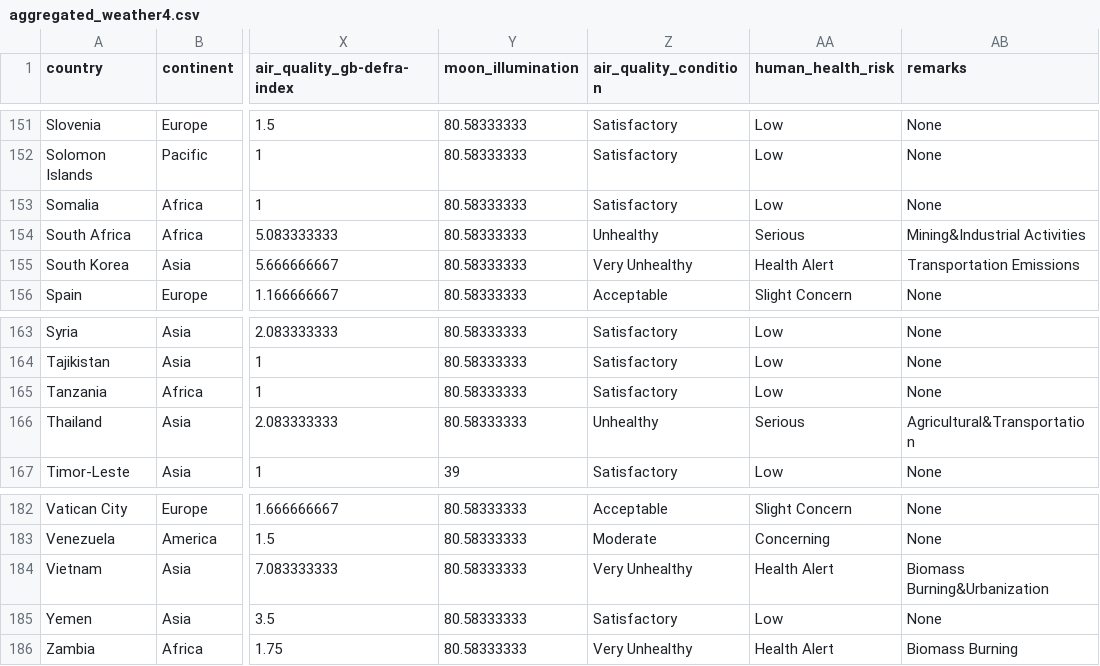
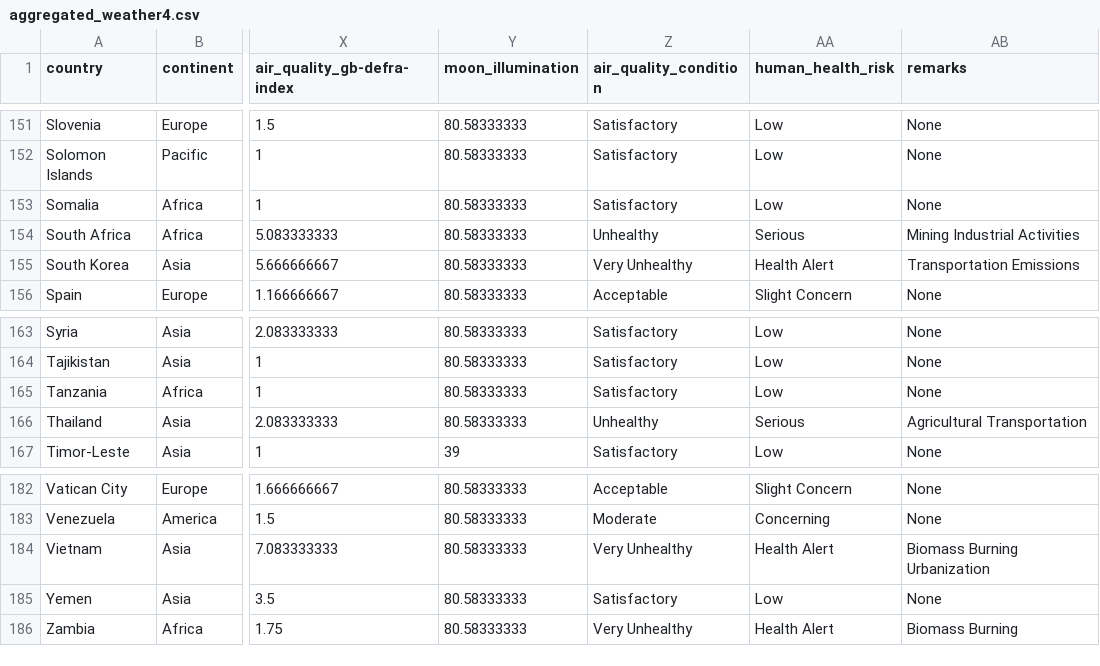
Before and after one commit to ChinBoon22/Data_Visualisation_2, a CSV file: Dataset/aggregated_weather4.csv, drawn as a sheet; only a part is shown, gaps mark what is left out; the diff covers the shown part only; the diff names each change by its address in the sheet, - before the commit and + after, or states it on an @@ line.

```diff
--- a/Dataset/aggregated_weather4.csv
+++ b/Dataset/aggregated_weather4.csv
-AB154 (remarks): Mining&Industrial Activities
+AB154 (remarks): Mining Industrial Activities
-AB166 (remarks): Agricultural&Transportation
+AB166 (remarks): Agricultural Transportation
-AB184 (remarks): Biomass Burning&Urbanization
+AB184 (remarks): Biomass Burning Urbanization
```
Also changed, not shown: 13 edited cells elsewhere in this file.
